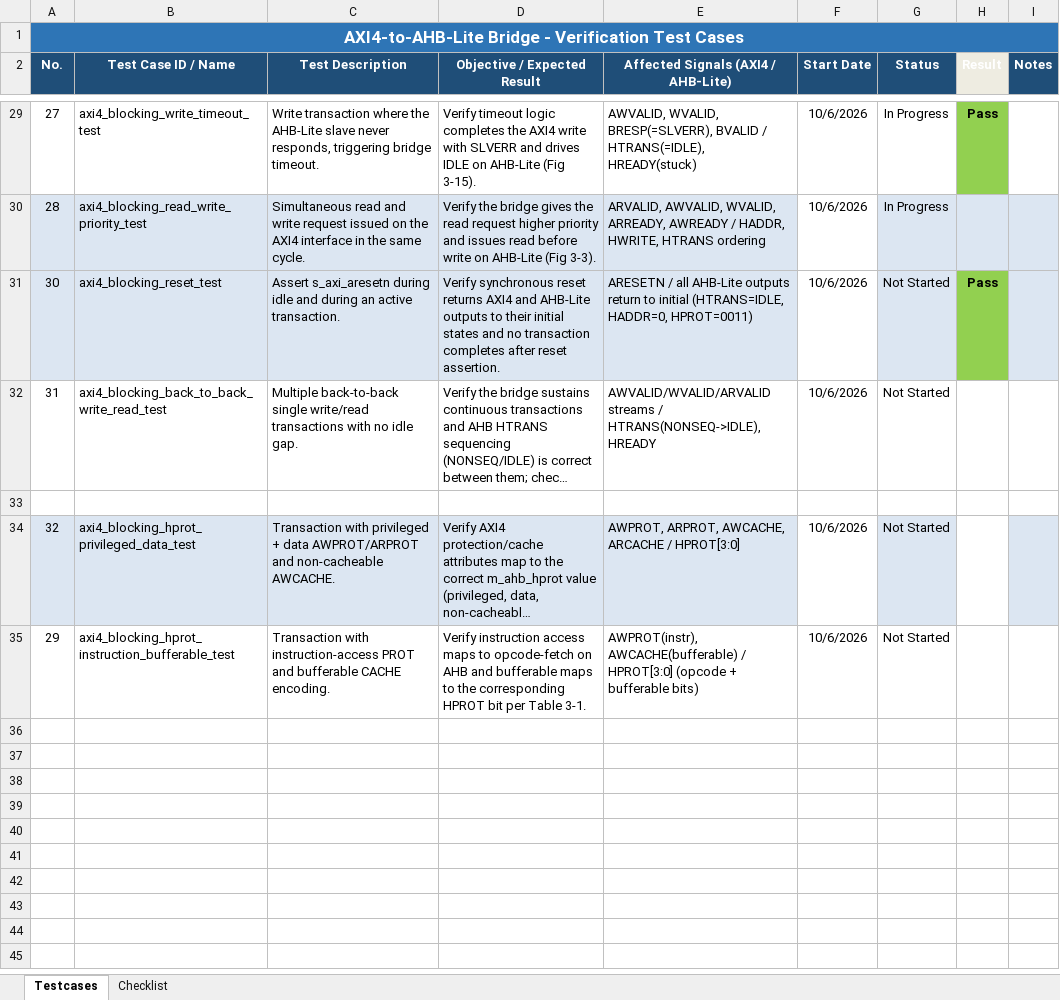
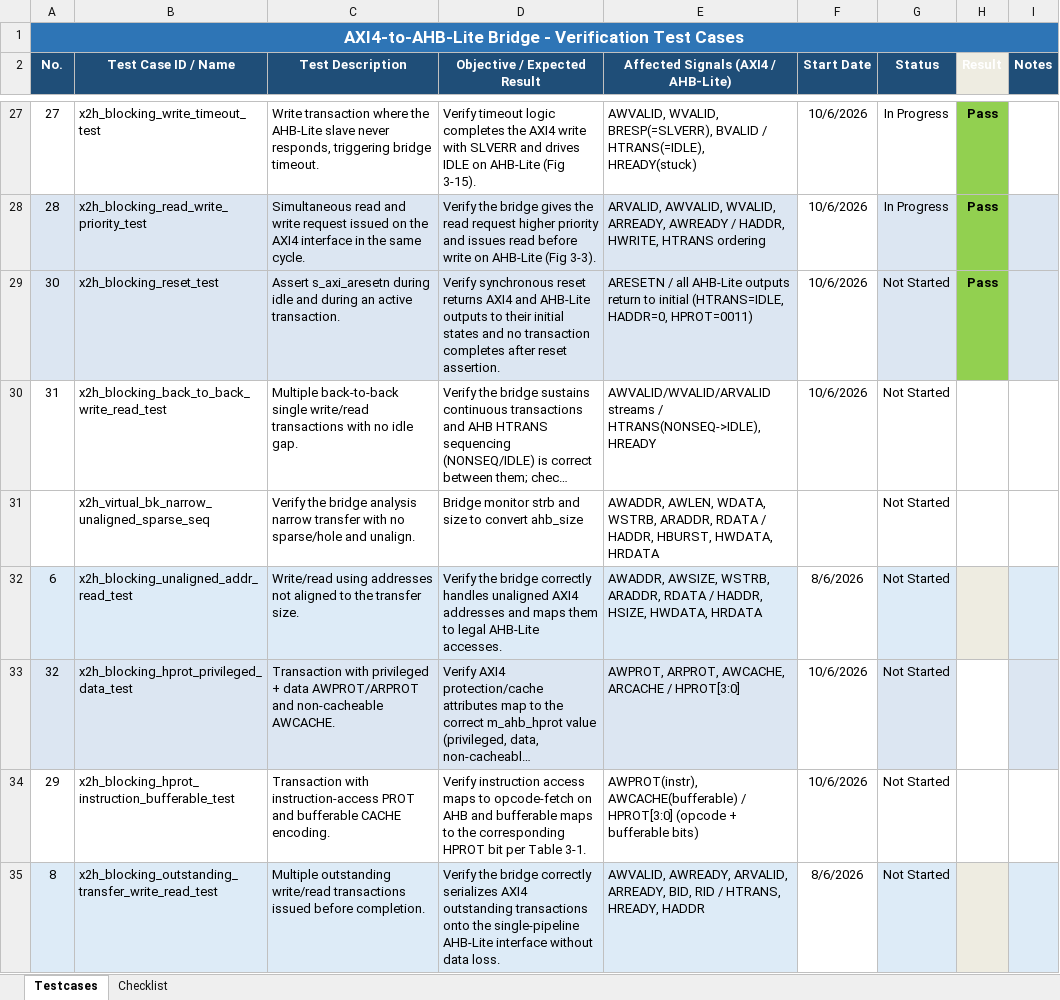
Before and after one commit to dnguyen-verifast/AXI2AHB, an Excel workbook: Vplan_TestCase_Checklist.xlsx, sheet Testcases, drawn as a sheet; only a part is shown, gaps mark what is left out; long unchanged cells end in …; values as stored, in another font and other column widths than the file's, no borders; addresses are those after the commit; the diff covers the shown part only; the diff names each change by its address in the sheet, - before the commit and + after, or states it on an @@ line.

Commit message:
testing reset

```diff
--- a/Vplan_TestCase_Checklist.xlsx (sheet Testcases)
+++ b/Vplan_TestCase_Checklist.xlsx (sheet Testcases)
-B27 (Test Case ID / Name): axi4_blocking_write_timeout_test
+B27 (Test Case ID / Name): x2h_blocking_write_timeout_test
-B28 (Test Case ID / Name): axi4_blocking_read_write_priority_test
+B28 (Test Case ID / Name): x2h_blocking_read_write_priority_test
-H28 (Result): (empty)
+H28 (Result): Pass
-H28 fill: #DCE6F2
+H28 fill: #92D050
-B29 (Test Case ID / Name): axi4_blocking_reset_test
+B29 (Test Case ID / Name): x2h_blocking_reset_test
-B30 (Test Case ID / Name): axi4_blocking_back_to_back_write_read_test
+B30 (Test Case ID / Name): x2h_blocking_back_to_back_write_read_test
-row 31: (empty)
+row 31:  | x2h_virtual_bk_narrow_unaligned_sparse_seq | Verify the bridge analysis narrow transfer with no sparse/hole and unalign. | Bridge monitor strb and size to convert ahb_size | AWADDR, AWLEN, WDATA, WSTRB, ARADDR, RDATA / HADDR, HBURST, HWDATA, HRDATA |  | Not Started
+row 32: 6 | x2h_blocking_unaligned_addr_read_test | Write/read using addresses not aligned to the transfer size. | Verify the bridge correctly handles unaligned AXI4 addresses and maps them to legal AHB-Lite accesses. | AWADDR, AWSIZE, WSTRB, ARADDR, RDATA / HADDR, HSIZE, HWDATA, HRDATA | 8/6/2026 | Not Started
-B33 (Test Case ID / Name): axi4_blocking_hprot_privileged_data_test
+B33 (Test Case ID / Name): x2h_blocking_hprot_privileged_data_test
-B34 (Test Case ID / Name): axi4_blocking_hprot_instruction_bufferable_test
+B34 (Test Case ID / Name): x2h_blocking_hprot_instruction_bufferable_test
+row 35: 8 | x2h_blocking_outstanding_transfer_write_read_test | Multiple outstanding write/read transactions issued before completion. | Verify the bridge correctly serializes AXI4 outstanding transactions onto the single-pipeline AHB-Lite interface without data loss. | AWVALID, AWREADY, ARVALID, ARREADY, BID, RID / HTRANS, HREADY, HADDR | 8/6/2026 | Not Started
```
Also changed, not shown: 2 removed rows and 24 edited cells elsewhere in this sheet, 14 other files.
